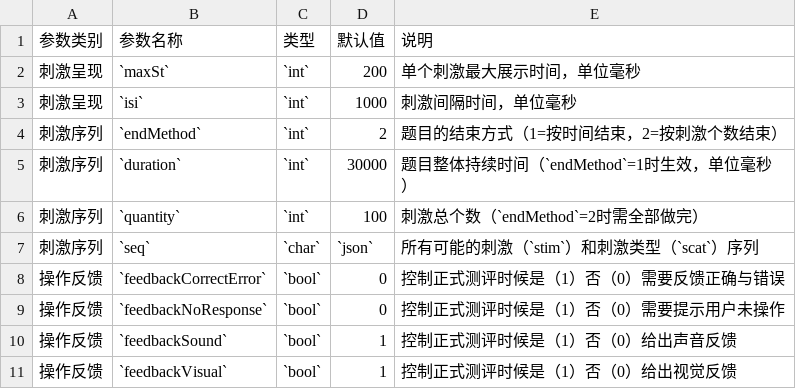
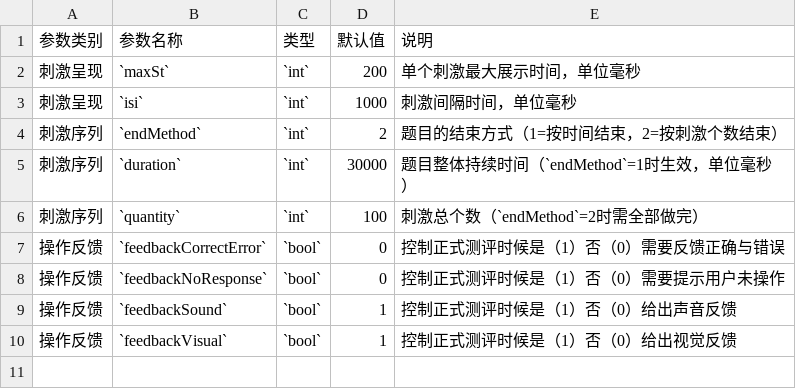
Before and after one commit to iquizoo/docs, a CSV file: data/config/CPT2/configs.csv, drawn as a sheet.

Commit message:
Remove unnecessary config para and add response value for no-response

```diff
--- a/data/config/CPT2/configs.csv
+++ b/data/config/CPT2/configs.csv
@@ -6,3 +6,2 @@
 刺激序列,`quantity`,`int`,100,刺激总个数（`endMethod`=2时需全部做完）
-刺激序列,`seq`,`char`,`json`,所有可能的刺激（`stim`）和刺激类型（`scat`）序列
 操作反馈,`feedbackCorrectError`,`bool`,0,控制正式测评时候是（1）否（0）需要反馈正确与错误
```
Also changed, not shown: data/config/Flanker/configs.csv, data/config/Flanker2/configs.csv, 13 other files.
